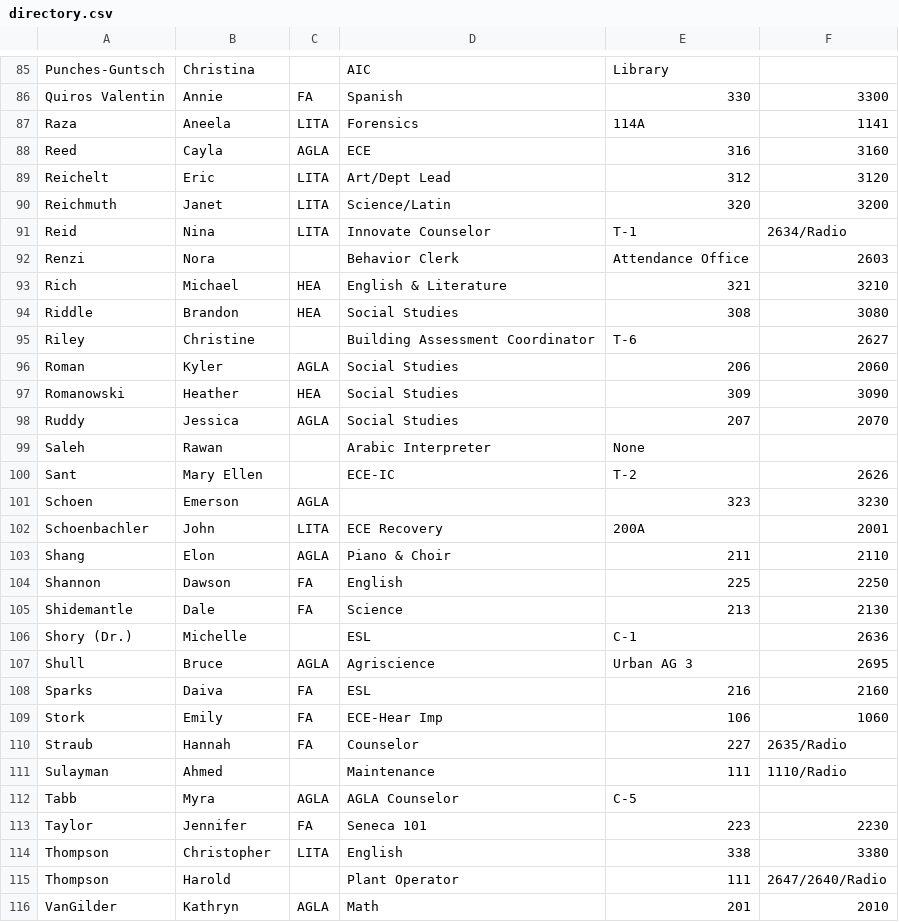
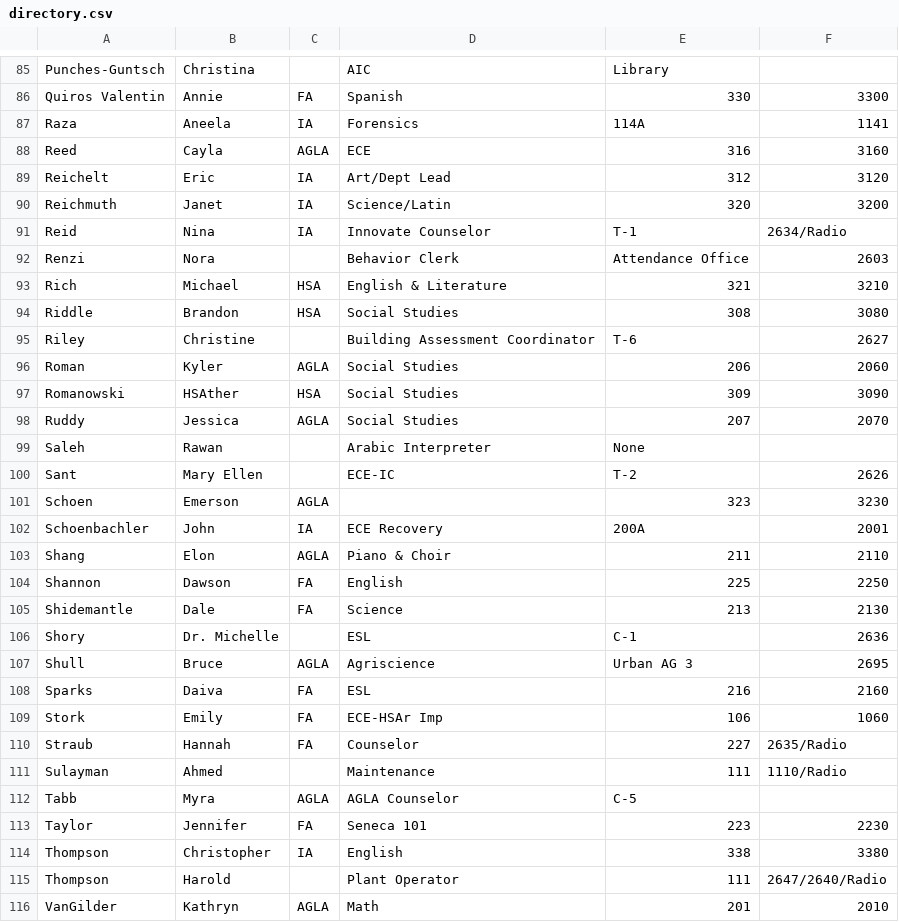
Before and after one commit to bobbydijon/Seneca-Staff-Website, a CSV file: documents/directory.csv, drawn as a sheet; only a part is shown, gaps mark what is left out; the diff covers the shown part only.

Commit message:
Update directory

```diff
--- a/documents/directory.csv
+++ b/documents/directory.csv
@@ -86,13 +86,13 @@ Punches-Guntsch,Christina,,AIC,Library,
 Quiros Valentin,Annie,FA,Spanish,330,3300
-Raza,Aneela,LITA,Forensics,114A,1141
+Raza,Aneela,IA,Forensics,114A,1141
 Reed,Cayla,AGLA,ECE,316,3160
-Reichelt,Eric,LITA,Art/Dept Lead,312,3120
-Reichmuth,Janet,LITA,Science/Latin,320,3200
-Reid,Nina,LITA,Innovate Counselor,T-1,2634/Radio
+Reichelt,Eric,IA,Art/Dept Lead,312,3120
+Reichmuth,Janet,IA,Science/Latin,320,3200
+Reid,Nina,IA,Innovate Counselor,T-1,2634/Radio
 Renzi,Nora,,Behavior Clerk,Attendance Office,2603
-Rich,Michael,HEA,English & Literature,321,3210
-Riddle,Brandon,HEA,Social Studies,308,3080
+Rich,Michael,HSA,English & Literature,321,3210
+Riddle,Brandon,HSA,Social Studies,308,3080
 Riley,Christine,,Building Assessment Coordinator,T-6,2627
 Roman,Kyler,AGLA,Social Studies,206,2060
-Romanowski,Heather,HEA,Social Studies,309,3090
+Romanowski,HSAther,HSA,Social Studies,309,3090
 Ruddy,Jessica,AGLA,Social Studies,207,2070
@@ -101,3 +101,3 @@ Sant,Mary Ellen,,ECE-IC,T-2,2626
 Schoen,Emerson,AGLA,,323,3230
-Schoenbachler,John,LITA,ECE Recovery,200A,2001
+Schoenbachler,John,IA,ECE Recovery,200A,2001
 Shang,Elon,AGLA,Piano & Choir,211,2110
@@ -105,6 +105,6 @@ Shannon,Dawson,FA,English,225,2250
 Shidemantle,Dale,FA,Science,213,2130
-Shory (Dr.),Michelle,,ESL ,C-1,2636
+Shory,Dr. Michelle,,ESL ,C-1,2636
 Shull,Bruce,AGLA,Agriscience,Urban AG 3,2695
 Sparks,Daiva,FA,ESL ,216,2160
-Stork,Emily,FA,ECE-Hear Imp,106,1060
+Stork,Emily,FA,ECE-HSAr Imp,106,1060
 Straub,Hannah,FA,Counselor,227,2635/Radio
@@ -113,3 +113,3 @@ Tabb,Myra,AGLA,AGLA Counselor,C-5,
 Taylor,Jennifer,FA,Seneca 101,223,2230
-Thompson,Christopher,LITA,English,338,3380
+Thompson,Christopher,IA,English,338,3380
 Thompson,Harold,,Plant Operator,111,2647/2640/Radio
```
Also changed, not shown: 44 edited cells elsewhere in this file.
